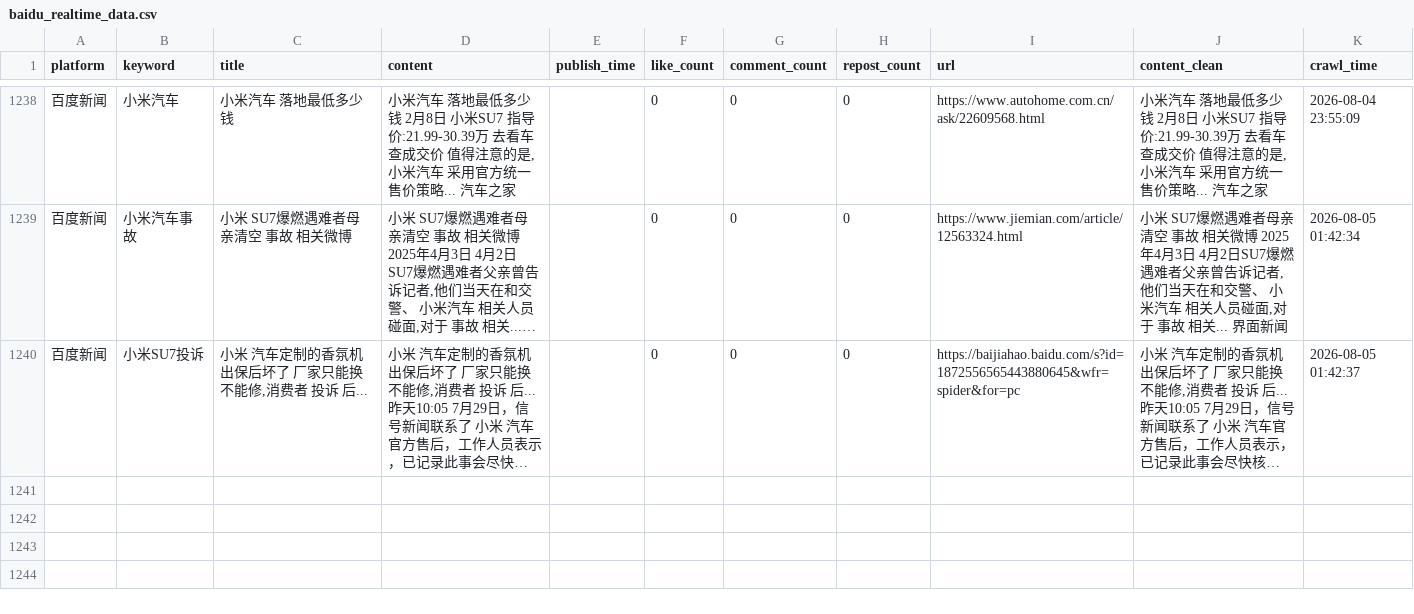
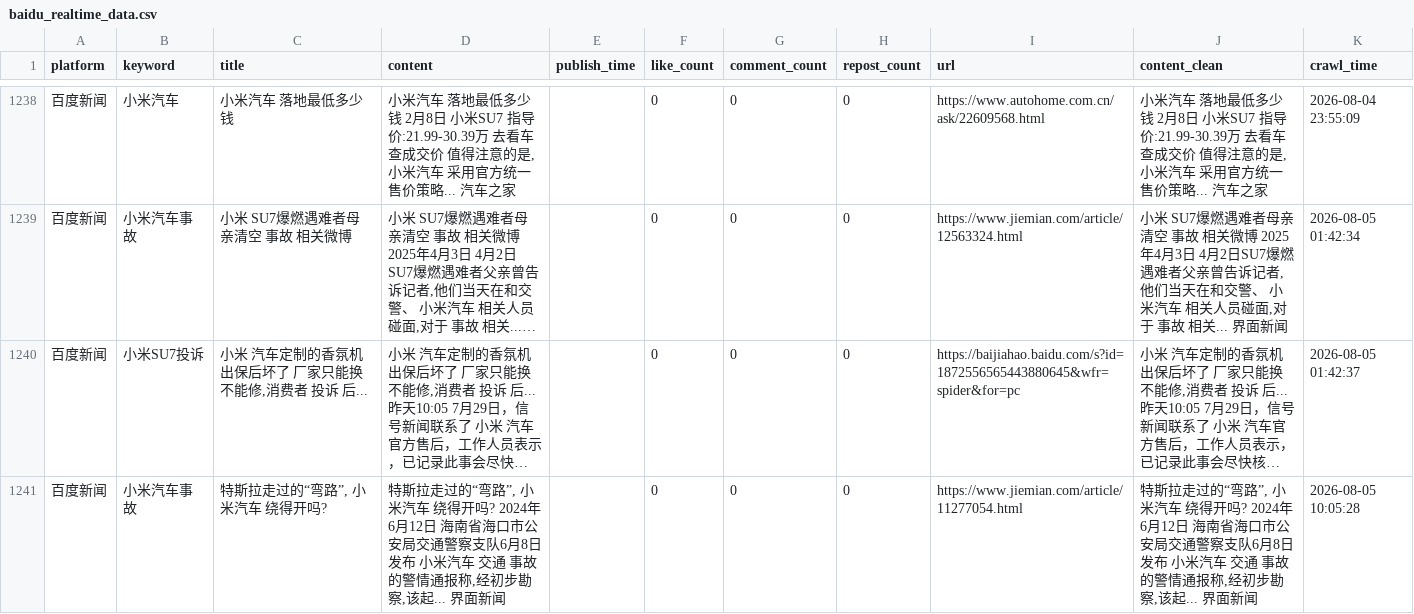
Before and after one commit to falaowang328-ux/xiaomi-opinion-system, a CSV file: data/baidu_realtime_data.csv, drawn as a sheet; only a part is shown, gaps mark what is left out; long unchanged cells end in …; the diff names each change by its address in the sheet, - before the commit and + after, or states it on an @@ line.

```diff
--- a/data/baidu_realtime_data.csv
+++ b/data/baidu_realtime_data.csv
+row 1241: 百度新闻 | 小米汽车事故 | 特斯拉走过的“弯路”, 小米汽车 绕得开吗? | 特斯拉走过的“弯路”, 小米汽车 绕得开吗? 2024年6月12日 海南省海口市公安局交通警察支队6月8日发布 小米汽车 交通 事故 的警情通报称,经初步勘察,该起... 界面新闻 |  | 0 | 0 | 0 | https://www.jiemian.com/article/11277054.html | 特斯拉走过的“弯路”, 小米汽车 绕得开吗? 2024年6月12日 海南省海口市公安局交通警察支队6月8日发布 小米汽车 交通 事故 的警情通报称,经初步勘察,该起... 界面新闻 | 2026-08-05 10:05:28
```
Also changed, not shown: 2 other files.
